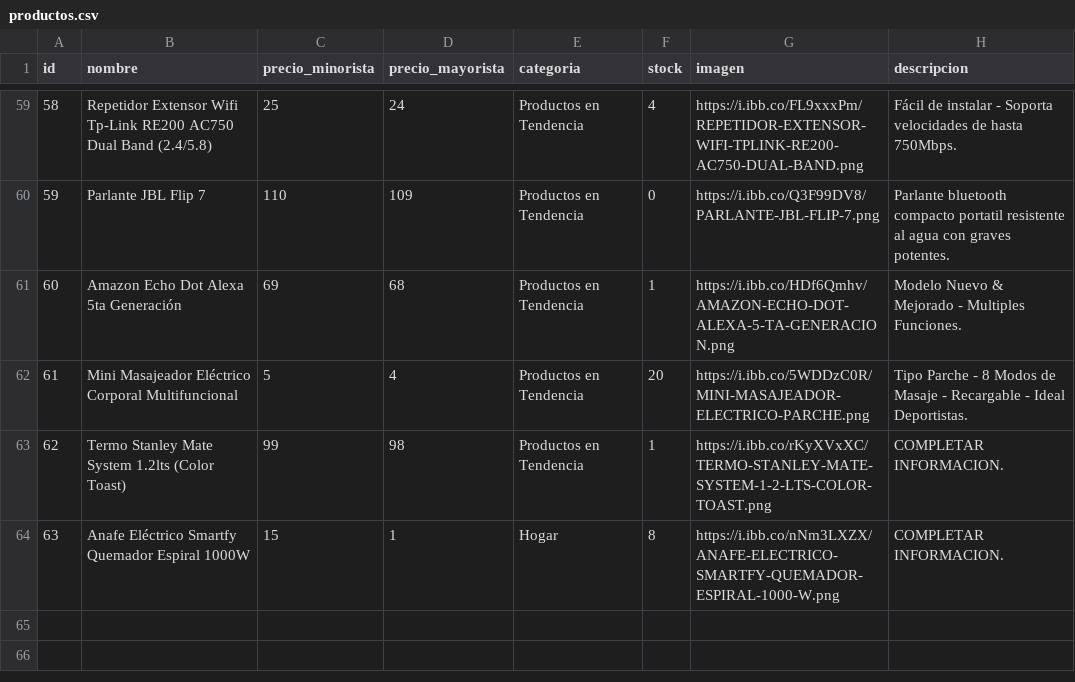
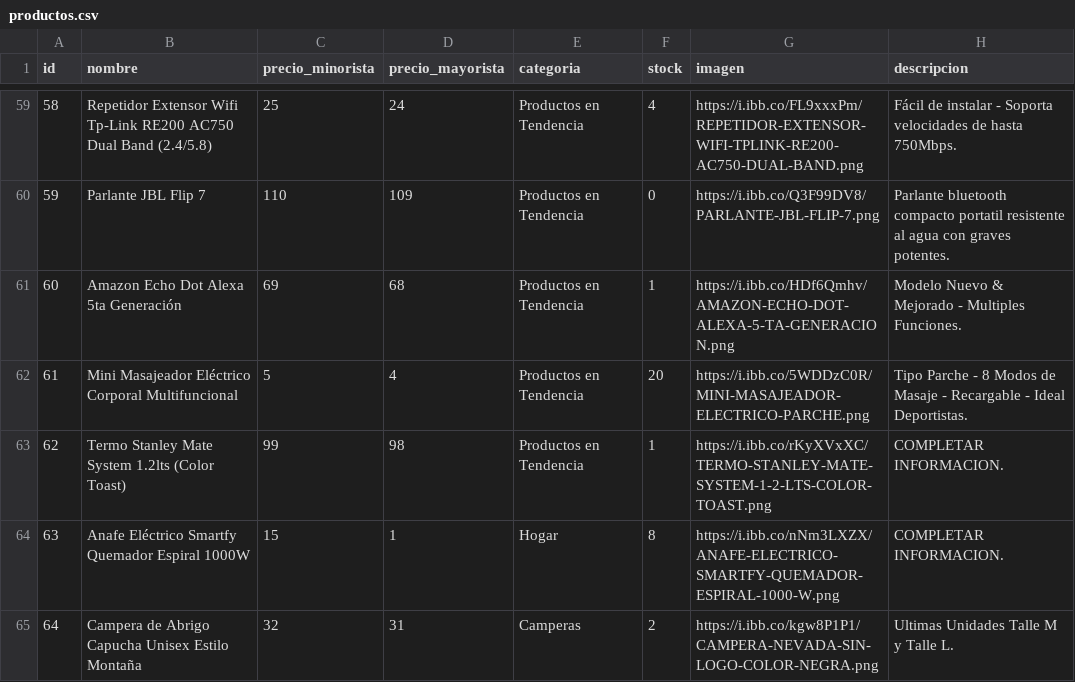
Before and after one commit to tevo-mdp/prueba_caipser, a CSV file: productos.csv, drawn as a sheet; only a part is shown, gaps mark what is left out; the diff names each change by its address in the sheet, - before the commit and + after, or states it on an @@ line.

Commit message:
Update productos.csv with new product data
Updated productos.csv to include new product entries and descriptions.

```diff
--- a/productos.csv
+++ b/productos.csv
+row 65: 64 | Campera de Abrigo Capucha Unisex Estilo Montaña | 32 | 31 | Camperas | 2 | https://i.ibb.co/kgw8P1P1/CAMPERA-NEVADA-SIN-LOGO-COLOR-NEGRA.png | Ultimas Unidades Talle M y Talle L.
```
